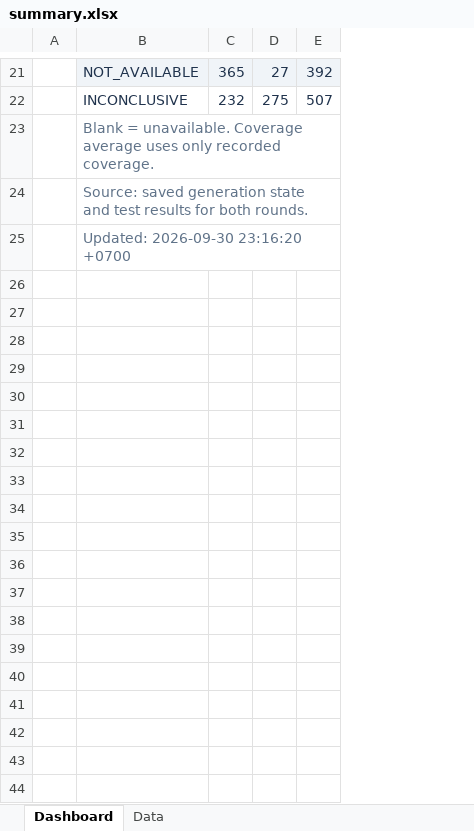
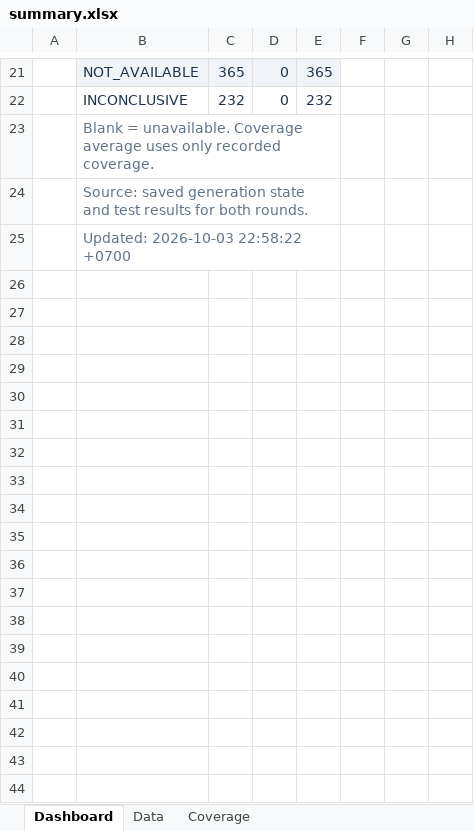
Before and after one commit to b-bsw/SQA-Project, an Excel workbook: Gemini-3.8-flash/summary.xlsx, sheet Dashboard, drawn as a sheet; only a part is shown, gaps mark what is left out; values as stored, in another font and other column widths than the file's, no borders; conditional formats not drawn; removed rows and columns are numbered as before the commit, all else as after; the diff covers the shown part only; the diff names each change by its address in the sheet, - before the commit and + after, or states it on an @@ line.

Commit message:
All Project : Add Coverage To Summary

```diff
--- a/Gemini-3.8-flash/summary.xlsx (sheet Dashboard)
+++ b/Gemini-3.8-flash/summary.xlsx (sheet Dashboard)
+sheet tab: Coverage
-column D, rows 21-22: 27 | 275
-column E, rows 21-22: 392 | 507
+column D, rows 21-22: 0 | 0
+column E, rows 21-22: 365 | 232
+column F, empty
+column G, empty
+column H, empty
-B25: Updated: 2026-09-30 23:16:20 +0700
+B25: Updated: 2026-10-03 22:58:22 +0700
+row 26: (empty)
+row 27: (empty)
+row 28: (empty)
+row 29: (empty)
+row 30: (empty)
+row 31: (empty)
+row 32: (empty)
+row 33: (empty)
+row 34: (empty)
+row 35: (empty)
+row 36: (empty)
+row 37: (empty)
+row 38: (empty)
+row 39: (empty)
+row 40: (empty)
+row 41: (empty)
+row 42: (empty)
+row 43: (empty)
+row 44: (empty)
```
Also changed, not shown: 13 added rows elsewhere in this sheet, sheet Data, formulas that keep their value, Deepseek-flash-v4/summary.xlsx, Feedback-Directed Random Test Generation/summary.xlsx, 14 other files.
